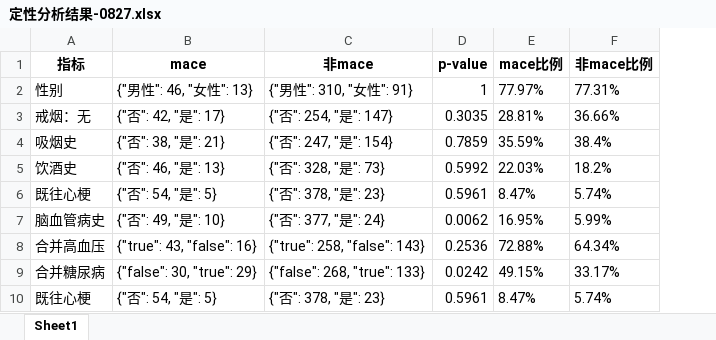
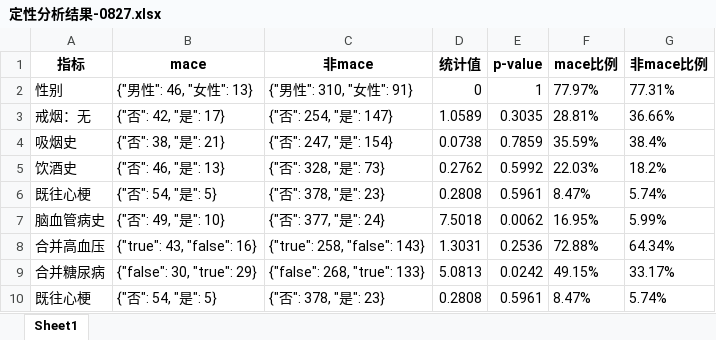
Before and after one commit to BaiTianGang/bean_analysis, an Excel workbook: data/0827/定性分析结果-0827.xlsx, sheet Sheet1, drawn as a sheet; only a part is shown; values as stored, in another font and other column widths than the file's, no borders; the diff names each change by its address in the sheet, - before the commit and + after, or states it on an @@ line.

Commit message:
更新定性分析结果

```diff
--- a/data/0827/定性分析结果-0827.xlsx (sheet Sheet1)
+++ b/data/0827/定性分析结果-0827.xlsx (sheet Sheet1)
+column D (统计值), rows 2-10: 0 | 1.0589 | 0.0738 | 0.2762 | 0.2808 | 7.5018 | 1.3031 | 5.0813 | 0.2808
```
